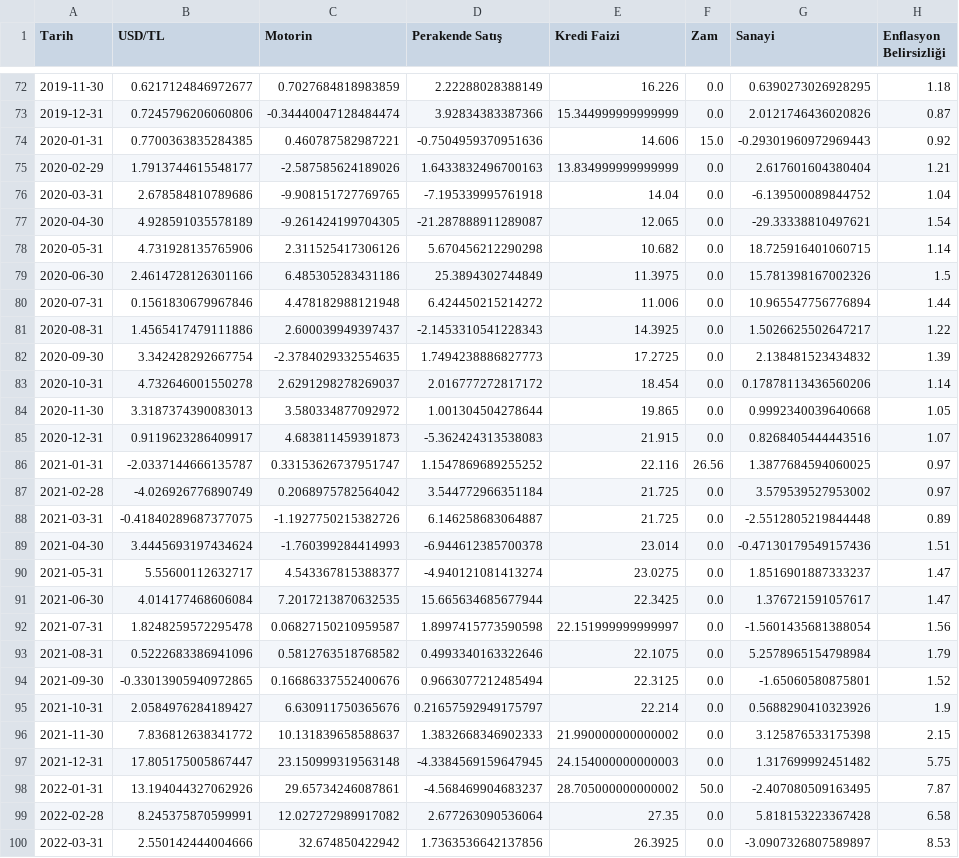
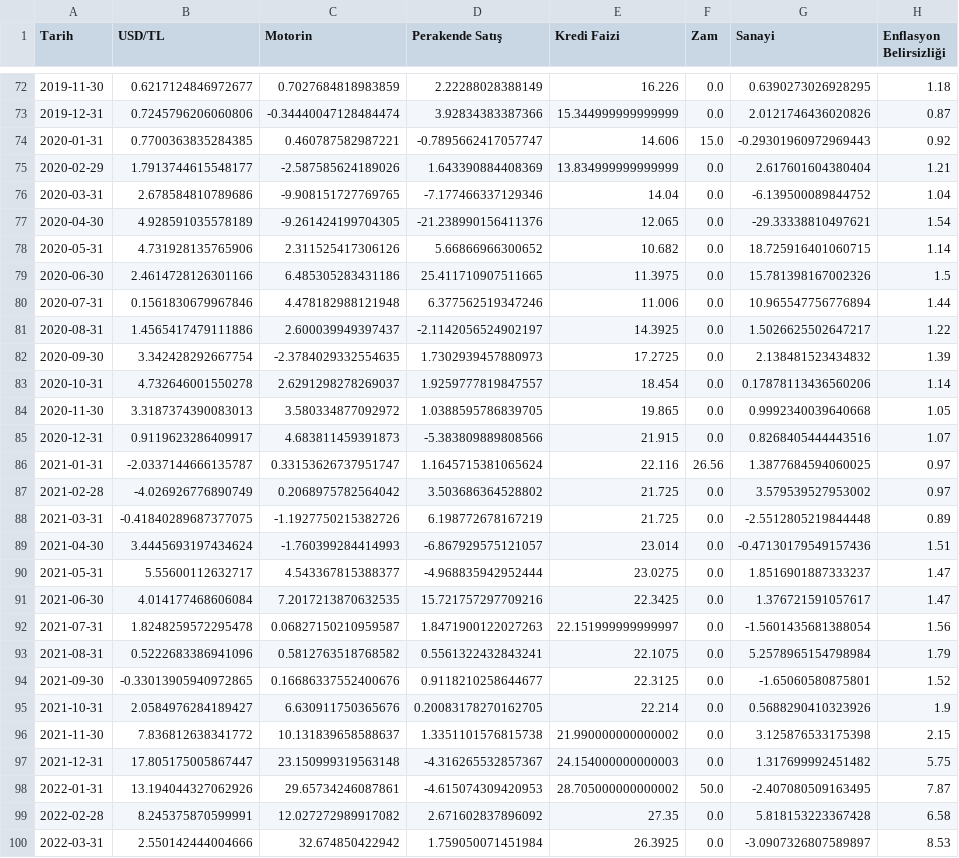
Before and after one commit to kaboya19/InflationForecast, a CSV file: data.csv, drawn as a sheet; only a part is shown, gaps mark what is left out; the diff covers the shown part only; the diff names each change by its address in the sheet, - before the commit and + after, or states it on an @@ line.

```diff
--- a/data.csv
+++ b/data.csv
-D74 (Perakende Satış): -0.7504959370951636
+D74 (Perakende Satış): -0.7895662417057747
-D75 (Perakende Satış): 1.6433832496700163
+D75 (Perakende Satış): 1.643390884408369
-D76 (Perakende Satış): -7.195339995761918
+D76 (Perakende Satış): -7.177466337129346
-D77 (Perakende Satış): -21.287888911289087
+D77 (Perakende Satış): -21.238990156411376
-D78 (Perakende Satış): 5.670456212290298
+D78 (Perakende Satış): 5.66866966300652
-D79 (Perakende Satış): 25.3894302744849
+D79 (Perakende Satış): 25.411710907511665
-D80 (Perakende Satış): 6.424450215214272
+D80 (Perakende Satış): 6.377562519347246
-D81 (Perakende Satış): -2.1453310541228343
+D81 (Perakende Satış): -2.1142056524902197
-D82 (Perakende Satış): 1.7494238886827773
+D82 (Perakende Satış): 1.7302939457880973
-D83 (Perakende Satış): 2.016777272817172
+D83 (Perakende Satış): 1.9259777819847557
-D84 (Perakende Satış): 1.001304504278644
+D84 (Perakende Satış): 1.0388595786839705
-D85 (Perakende Satış): -5.362424313538083
+D85 (Perakende Satış): -5.383809889808566
-D86 (Perakende Satış): 1.1547869689255252
+D86 (Perakende Satış): 1.1645715381065624
-D87 (Perakende Satış): 3.544772966351184
+D87 (Perakende Satış): 3.503686364528802
-D88 (Perakende Satış): 6.146258683064887
+D88 (Perakende Satış): 6.198772678167219
-D89 (Perakende Satış): -6.944612385700378
+D89 (Perakende Satış): -6.867929575121057
-D90 (Perakende Satış): -4.940121081413274
+D90 (Perakende Satış): -4.968835942952444
-D91 (Perakende Satış): 15.665634685677944
+D91 (Perakende Satış): 15.721757297709216
-D92 (Perakende Satış): 1.8997415773590598
+D92 (Perakende Satış): 1.8471900122027263
-D93 (Perakende Satış): 0.4993340163322646
+D93 (Perakende Satış): 0.5561322432843241
-D94 (Perakende Satış): 0.9663077212485494
+D94 (Perakende Satış): 0.9118210258644677
-D95 (Perakende Satış): 0.21657592949175797
+D95 (Perakende Satış): 0.20083178270162705
-D96 (Perakende Satış): 1.3832668346902333
+D96 (Perakende Satış): 1.3351101576815738
-D97 (Perakende Satış): -4.3384569159647945
+D97 (Perakende Satış): -4.316265532857367
-D98 (Perakende Satış): -4.568469904683237
+D98 (Perakende Satış): -4.615074309420953
-D99 (Perakende Satış): 2.677263090536064
+D99 (Perakende Satış): 2.671602837896092
-D100 (Perakende Satış): 1.7363536642137856
+D100 (Perakende Satış): 1.759050071451984
```
Also changed, not shown: 19 edited cells elsewhere in this file, df6.csv, modelaylık.csv, 3 other files.
